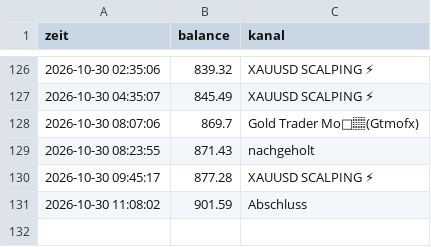
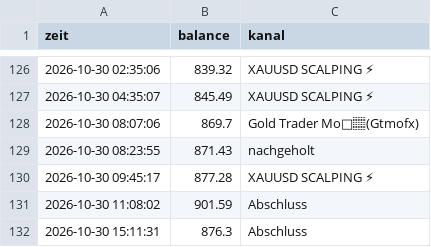
Before and after one commit to DerManagerBerlin/teletrader_code, a CSV file: kontostand.csv, drawn as a sheet; only a part is shown, gaps mark what is left out; the diff names each change by its address in the sheet, - before the commit and + after, or states it on an @@ line.

```diff
--- a/kontostand.csv
+++ b/kontostand.csv
+row 132: 2026-10-30 15:11:31 | 876.3 | Abschluss
```
Also changed, not shown: mfe.csv, 2 other files.
